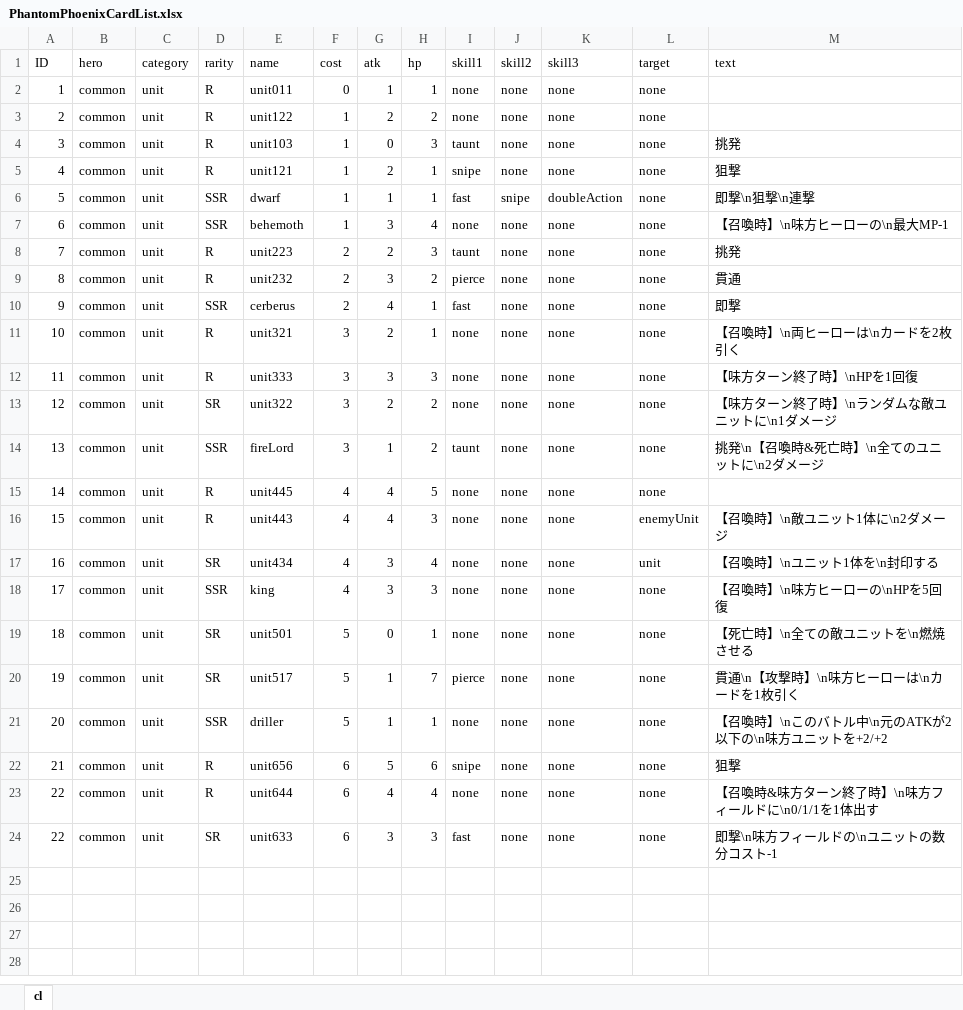
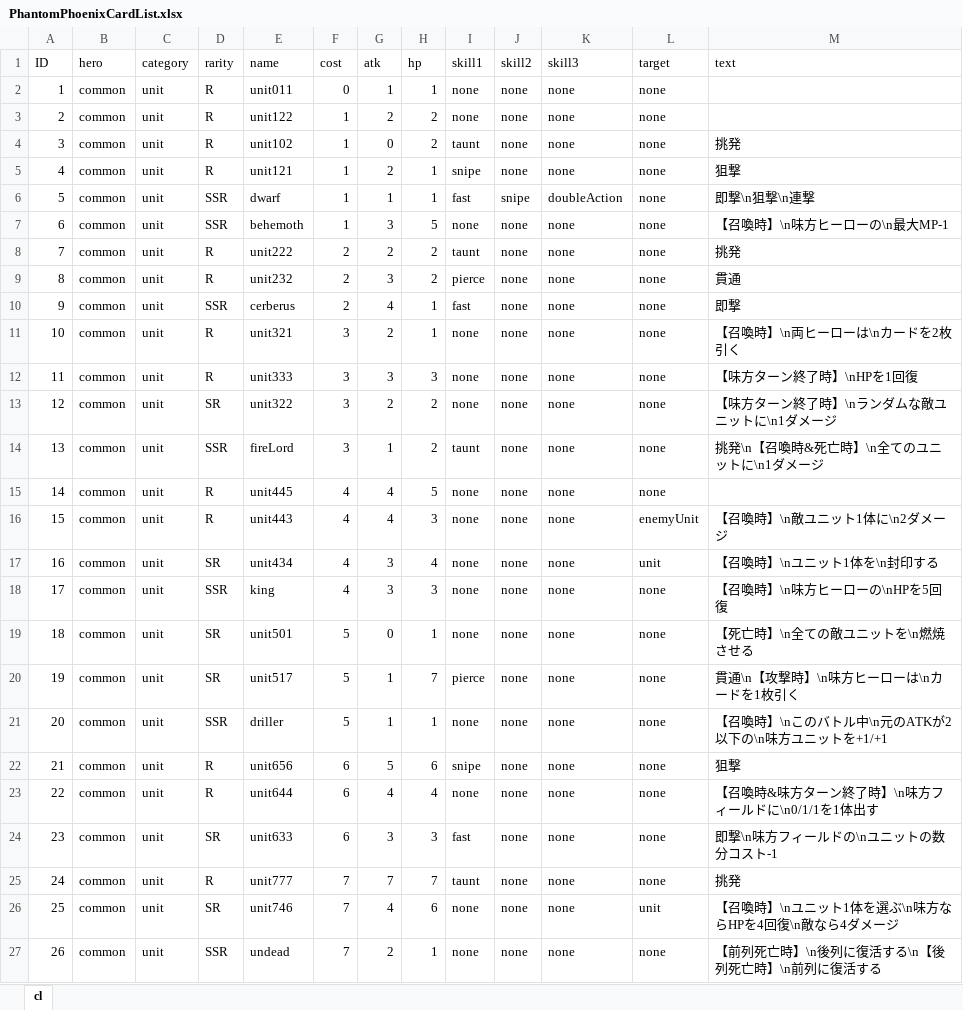
Before and after one commit to harud3/Phantom-Phoenix, an Excel workbook: Phantom-Phoenix/Assets/ExcelImporter/PhantomPhoenixCardList.xlsx, sheet cl, drawn as a sheet; values as stored, in another font and other column widths than the file's, no borders; charts and pictures not drawn; the diff names each change by its address in the sheet, - before the commit and + after, or states it on an @@ line.

```diff
--- a/Phantom-Phoenix/Assets/ExcelImporter/PhantomPhoenixCardList.xlsx (sheet cl)
+++ b/Phantom-Phoenix/Assets/ExcelImporter/PhantomPhoenixCardList.xlsx (sheet cl)
-E4 (name): unit103
+E4 (name): unit102
-H4 (hp): 3
+H4 (hp): 2
-H7 (hp): 4
+H7 (hp): 5
-E8 (name): unit223
+E8 (name): unit222
-H8 (hp): 3
+H8 (hp): 2
-M14 (text): 挑発\n【召喚時&死亡時】\n全てのユニットに\n2ダメージ
+M14 (text): 挑発\n【召喚時&死亡時】\n全てのユニットに\n1ダメージ
-M21 (text): 【召喚時】\nこのバトル中\n元のATKが2以下の\n味方ユニットを+2/+2
+M21 (text): 【召喚時】\nこのバトル中\n元のATKが2以下の\n味方ユニットを+1/+1
@@ column A (ID) renumbered in row 24 @@
+row 25: 24 | common | unit | R | unit777 | 7 | 7 | 7 | taunt | none | none | none | 挑発
+row 26: 25 | common | unit | SR | unit746 | 7 | 4 | 6 | none | none | none | unit | 【召喚時】\nユニット1体を選ぶ\n味方ならHPを4回復\n敵なら4ダメージ
+row 27: 26 | common | unit | SSR | undead | 7 | 2 | 1 | none | none | none | none | 【前列死亡時】\n後列に復活する\n【後列死亡時】\n前列に復活する
```
Also changed, not shown: 19 other files.
